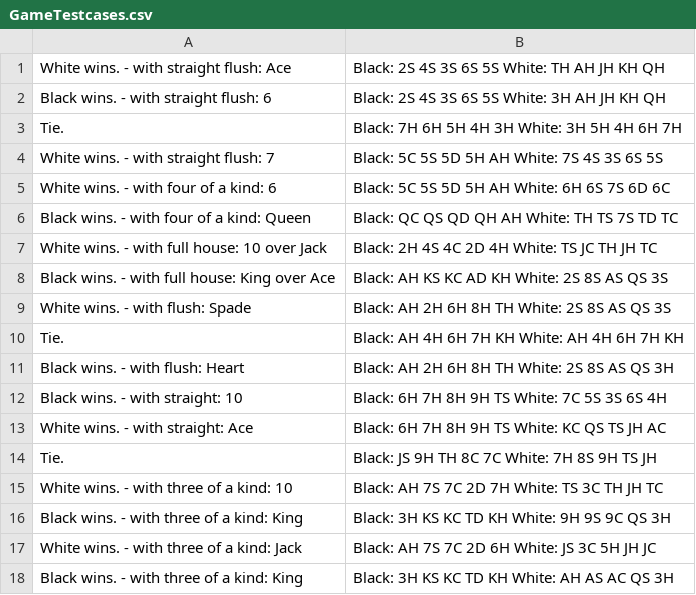
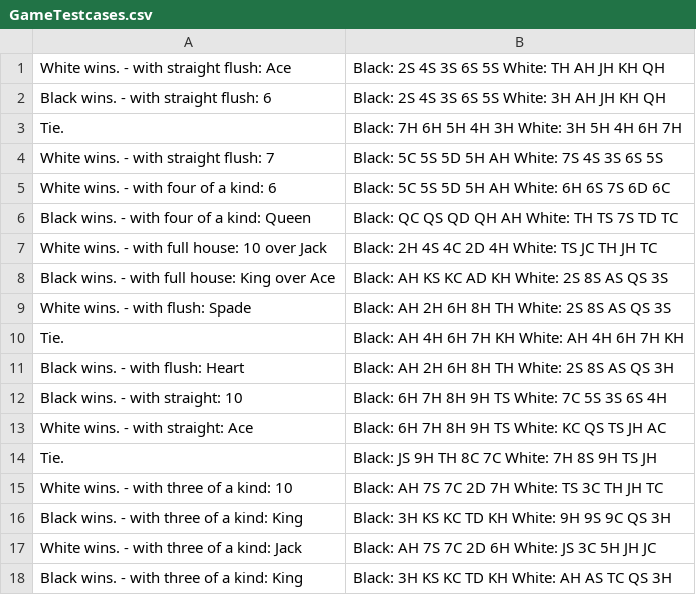
Before and after one commit to raymondyiu/RYWK6-PokerHandsKata, a CSV file: src/main/resources/GameTestcases.csv, drawn as a sheet.

Commit message:
test pass for gameTest with ThreeOfAKind.whoWin

```diff
--- a/src/main/resources/GameTestcases.csv
+++ b/src/main/resources/GameTestcases.csv
@@ -17,2 +17,2 @@ Black wins. - with three of a kind: King,Black: 3H KS KC TD KH White: 9H 9S 9C Q
 White wins. - with three of a kind: Jack,Black: AH 7S 7C 2D 6H White: JS 3C 5H JH JC
-Black wins. - with three of a kind: King,Black: 3H KS KC TD KH White: AH AS AC QS 3H
+Black wins. - with three of a kind: King,Black: 3H KS KC TD KH White: AH AS TC QS 3H
```
Also changed, not shown: 4 other files.
